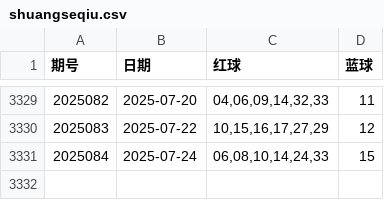
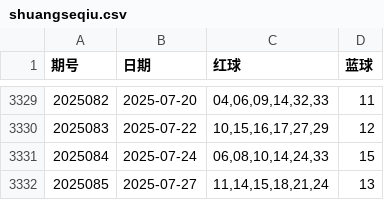
Before and after one commit to LJQ-HUB-cmyk/SSQ-LightGBM-Log-SVC-V1.1, a CSV file: shuangseqiu.csv, drawn as a sheet; only a part is shown, gaps mark what is left out.

```diff
--- a/shuangseqiu.csv
+++ b/shuangseqiu.csv
@@ -3331 +3331,2 @@
 2025084,2025-07-24,"06,08,10,14,24,33",15
+2025085,2025-07-27,"11,14,15,18,21,24",13
```
Also changed, not shown: 3 other files.
